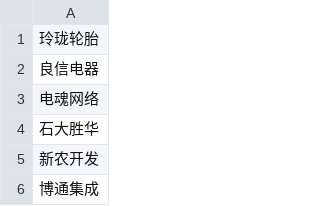
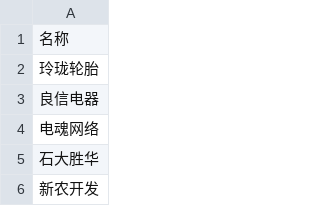
Before and after one commit to zqweng/stock, a CSV file: stocklist.csv, drawn as a sheet; only a part is shown; the shorter side is filled out with more unchanged rows; the diff names each change by its address in the sheet, - before the commit and + after, or states it on an @@ line.

Commit message:
add detailed stock list

```diff
--- a/stocklist.csv
+++ b/stocklist.csv
+row 1: 名称
```
Also changed, not shown: 2 other files.
